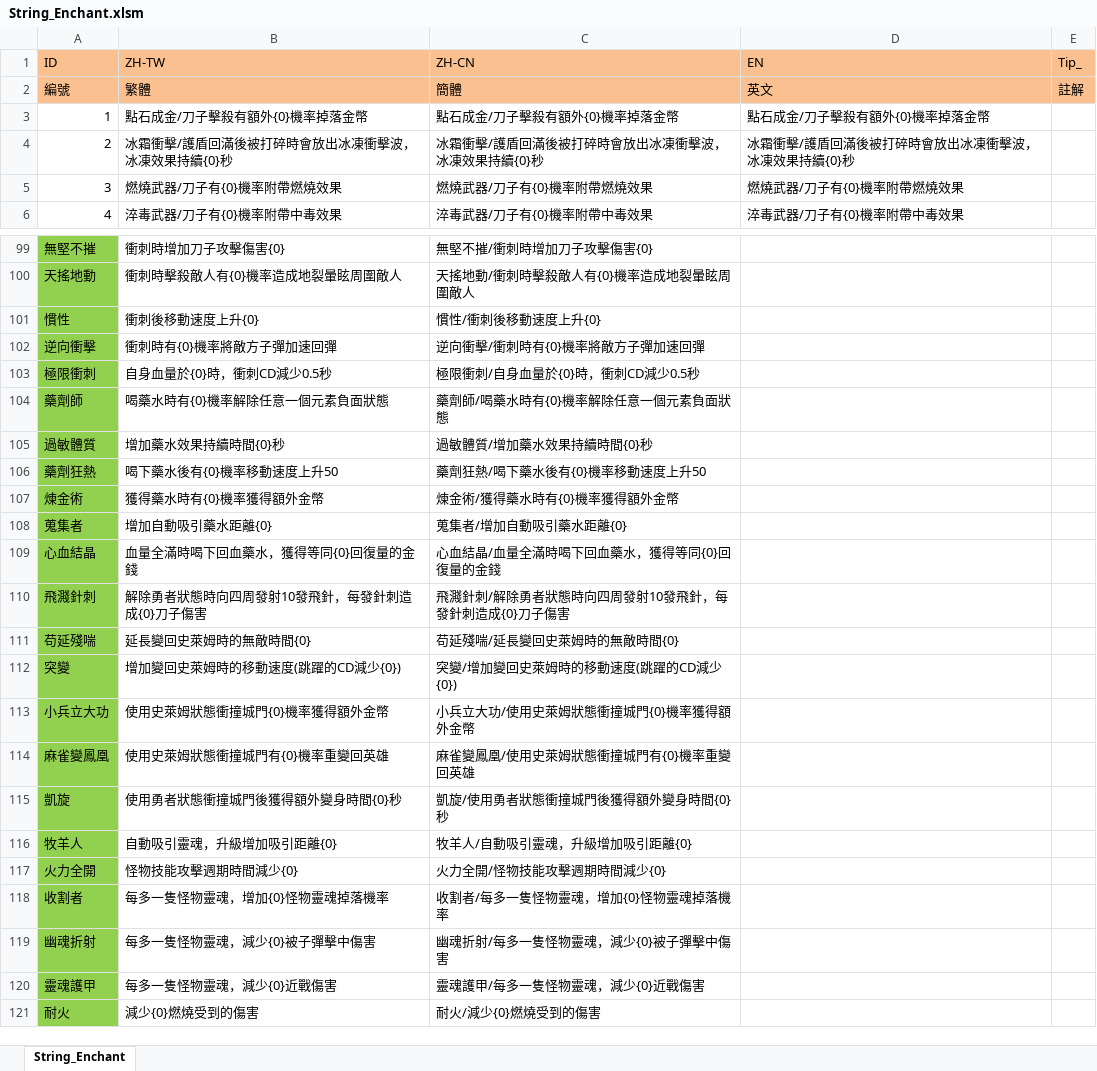
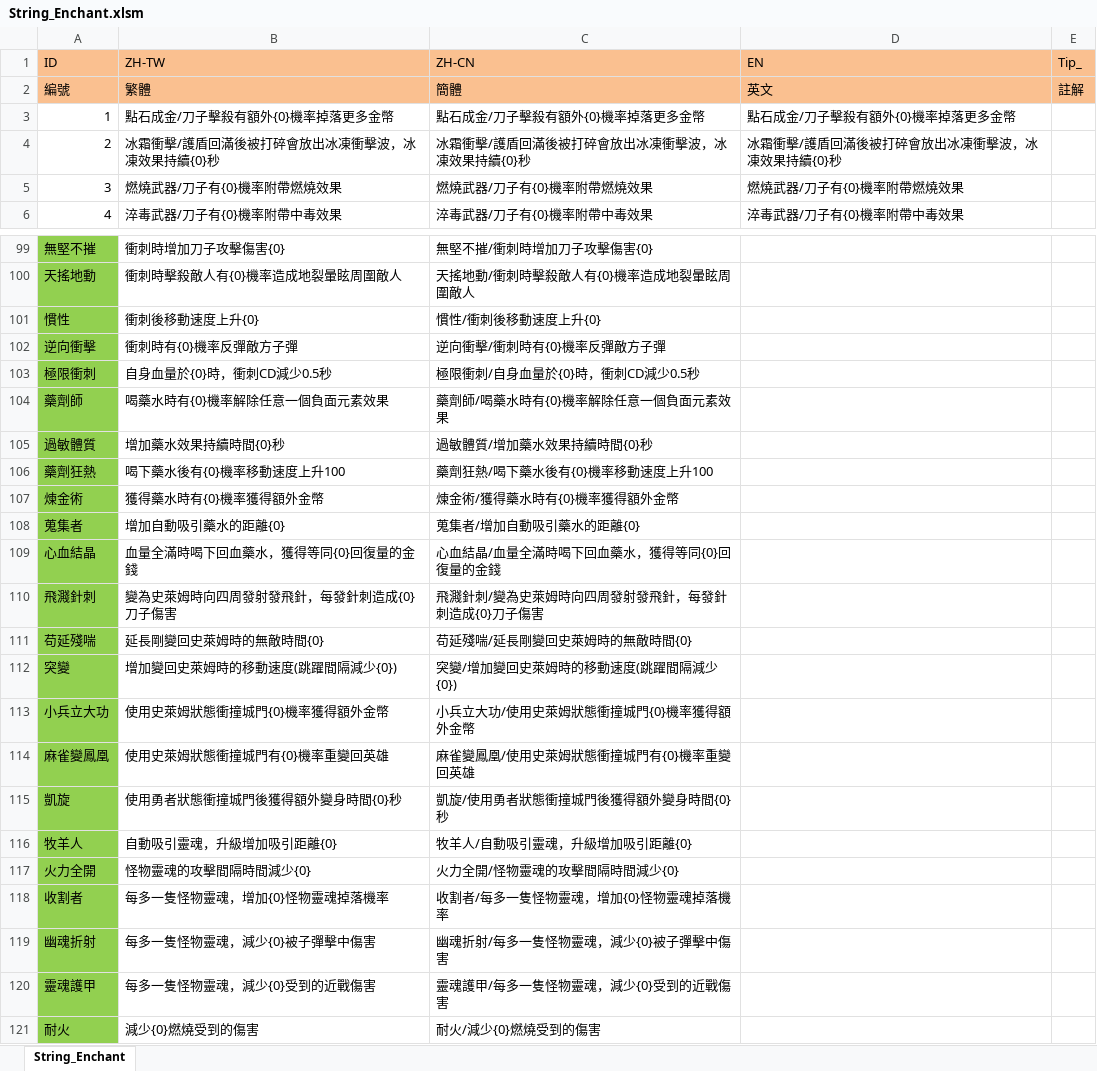
Before and after one commit to scozirge/30sHero, an Excel workbook: 30SecHero/Designer/String_Enchant.xlsm, sheet String_Enchant, drawn as a sheet; only a part is shown, gaps mark what is left out; values as stored, in another font and other column widths than the file's, no borders; the diff covers the shown part only; the diff names each change by its address in the sheet, - before the commit and + after, or states it on an @@ line.

```diff
--- a/30SecHero/Designer/String_Enchant.xlsm (sheet String_Enchant)
+++ b/30SecHero/Designer/String_Enchant.xlsm (sheet String_Enchant)
-B3 (ZH-TW): 點石成金/刀子擊殺有額外{0}機率掉落金幣
+B3 (ZH-TW): 點石成金/刀子擊殺有額外{0}機率掉落更多金幣
-C3 (ZH-CN): 點石成金/刀子擊殺有額外{0}機率掉落金幣
+C3 (ZH-CN): 點石成金/刀子擊殺有額外{0}機率掉落更多金幣
-D3 (EN): 點石成金/刀子擊殺有額外{0}機率掉落金幣
+D3 (EN): 點石成金/刀子擊殺有額外{0}機率掉落更多金幣
-B4 (ZH-TW): 冰霜衝擊/護盾回滿後被打碎時會放出冰凍衝擊波，冰凍效果持續{0}秒
+B4 (ZH-TW): 冰霜衝擊/護盾回滿後被打碎會放出冰凍衝擊波，冰凍效果持續{0}秒
-C4 (ZH-CN): 冰霜衝擊/護盾回滿後被打碎時會放出冰凍衝擊波，冰凍效果持續{0}秒
+C4 (ZH-CN): 冰霜衝擊/護盾回滿後被打碎會放出冰凍衝擊波，冰凍效果持續{0}秒
-D4 (EN): 冰霜衝擊/護盾回滿後被打碎時會放出冰凍衝擊波，冰凍效果持續{0}秒
+D4 (EN): 冰霜衝擊/護盾回滿後被打碎會放出冰凍衝擊波，冰凍效果持續{0}秒
-B102 (ZH-TW): 衝刺時有{0}機率將敵方子彈加速回彈
+B102 (ZH-TW): 衝刺時有{0}機率反彈敵方子彈
-C102 (ZH-CN): 逆向衝擊/衝刺時有{0}機率將敵方子彈加速回彈
+C102 (ZH-CN): 逆向衝擊/衝刺時有{0}機率反彈敵方子彈
-B104 (ZH-TW): 喝藥水時有{0}機率解除任意一個元素負面狀態
+B104 (ZH-TW): 喝藥水時有{0}機率解除任意一個負面元素效果
-C104 (ZH-CN): 藥劑師/喝藥水時有{0}機率解除任意一個元素負面狀態
+C104 (ZH-CN): 藥劑師/喝藥水時有{0}機率解除任意一個負面元素效果
-B106 (ZH-TW): 喝下藥水後有{0}機率移動速度上升50
+B106 (ZH-TW): 喝下藥水後有{0}機率移動速度上升100
-C106 (ZH-CN): 藥劑狂熱/喝下藥水後有{0}機率移動速度上升50
+C106 (ZH-CN): 藥劑狂熱/喝下藥水後有{0}機率移動速度上升100
-B108 (ZH-TW): 增加自動吸引藥水距離{0}
+B108 (ZH-TW): 增加自動吸引藥水的距離{0}
-C108 (ZH-CN): 蒐集者/增加自動吸引藥水距離{0}
+C108 (ZH-CN): 蒐集者/增加自動吸引藥水的距離{0}
-B110 (ZH-TW): 解除勇者狀態時向四周發射10發飛針，每發針刺造成{0}刀子傷害
+B110 (ZH-TW): 變為史萊姆時向四周發射發飛針，每發針刺造成{0}刀子傷害
-C110 (ZH-CN): 飛濺針刺/解除勇者狀態時向四周發射10發飛針，每發針刺造成{0}刀子傷害
+C110 (ZH-CN): 飛濺針刺/變為史萊姆時向四周發射發飛針，每發針刺造成{0}刀子傷害
-B111 (ZH-TW): 延長變回史萊姆時的無敵時間{0}
+B111 (ZH-TW): 延長剛變回史萊姆時的無敵時間{0}
-C111 (ZH-CN): 苟延殘喘/延長變回史萊姆時的無敵時間{0}
+C111 (ZH-CN): 苟延殘喘/延長剛變回史萊姆時的無敵時間{0}
-B112 (ZH-TW): 增加變回史萊姆時的移動速度(跳躍的CD減少{0})
+B112 (ZH-TW): 增加變回史萊姆時的移動速度(跳躍間隔減少{0})
-C112 (ZH-CN): 突變/增加變回史萊姆時的移動速度(跳躍的CD減少{0})
+C112 (ZH-CN): 突變/增加變回史萊姆時的移動速度(跳躍間隔減少{0})
-B117 (ZH-TW): 怪物技能攻擊週期時間減少{0}
+B117 (ZH-TW): 怪物靈魂的攻擊間隔時間減少{0}
-C117 (ZH-CN): 火力全開/怪物技能攻擊週期時間減少{0}
+C117 (ZH-CN): 火力全開/怪物靈魂的攻擊間隔時間減少{0}
-B120 (ZH-TW): 每多一隻怪物靈魂，減少{0}近戰傷害
+B120 (ZH-TW): 每多一隻怪物靈魂，減少{0}受到的近戰傷害
-C120 (ZH-CN): 靈魂護甲/每多一隻怪物靈魂，減少{0}近戰傷害
+C120 (ZH-CN): 靈魂護甲/每多一隻怪物靈魂，減少{0}受到的近戰傷害
```
Also changed, not shown: 63 edited cells elsewhere in this sheet, 30SecHero/Designer/String_Purchase.xlsm, 30SecHero/Designer/String_Strengthen.xlsm, 3 other files.
